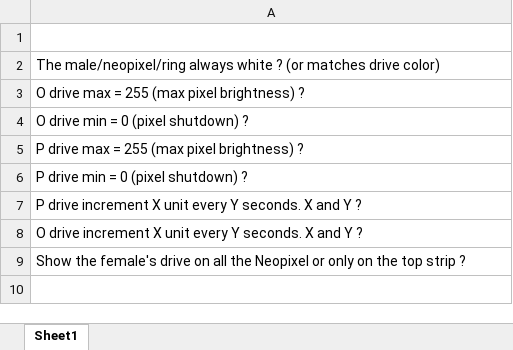
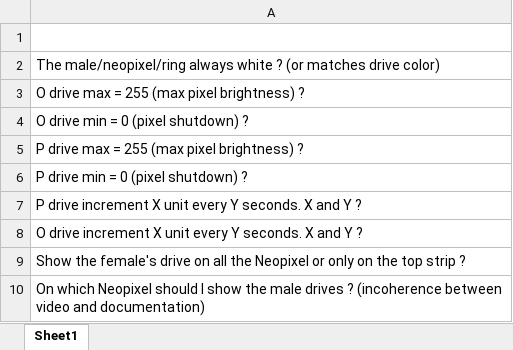
Before and after one commit to ColloquyOfMobile/exposition, an Excel workbook: docs/questions.xlsx, sheet Sheet1, drawn as a sheet; values as stored, in another font and other column widths than the file's, no borders; the diff names each change by its address in the sheet, - before the commit and + after, or states it on an @@ line.

```diff
--- a/docs/questions.xlsx (sheet Sheet1)
+++ b/docs/questions.xlsx (sheet Sheet1)
+row 10: On which Neopixel should I show the male drives ? (incoherence between video and documentation)
```
Also changed, not shown: 4 other files.
